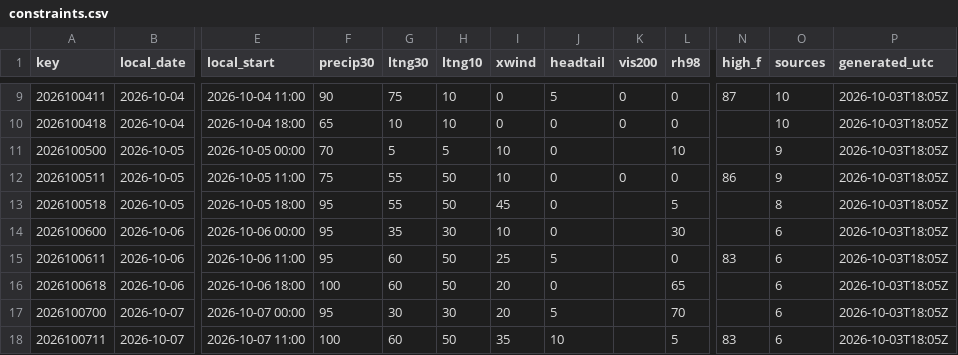
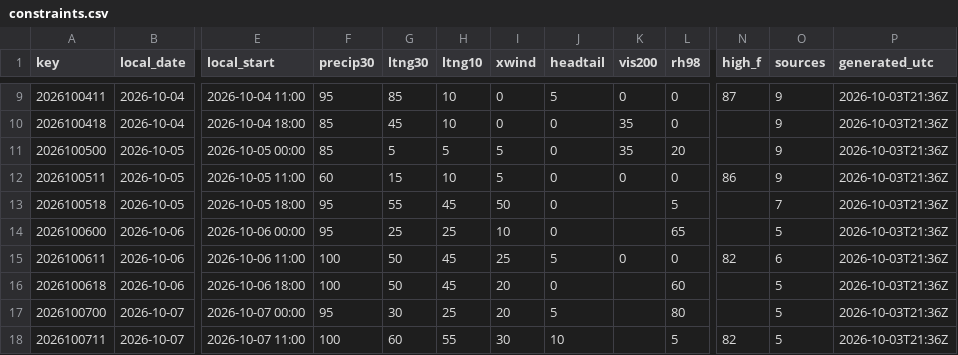
Before and after one commit to cyclonecizek/SLFWeather, a CSV file: docs/data/constraints.csv, drawn as a sheet; only a part is shown, gaps mark what is left out; the diff covers the shown part only; the diff names each change by its address in the sheet, - before the commit and + after, or states it on an @@ line.

```diff
--- a/docs/data/constraints.csv
+++ b/docs/data/constraints.csv
-F9 (precip30): 90
+F9 (precip30): 95
-G9 (ltng30): 75
+G9 (ltng30): 85
-O9:O10 (sources): 10
+O9:O10 (sources): 9
-P9:P18 (generated_utc): 2026-10-03T18:05Z
+P9:P18 (generated_utc): 2026-10-03T21:36Z
-F10 (precip30): 65
+F10 (precip30): 85
-G10 (ltng30): 10
+G10 (ltng30): 45
-K10 (vis200): 0
+K10 (vis200): 35
-F11 (precip30): 70
+F11 (precip30): 85
-I11:I12 (xwind): 10
+I11:I12 (xwind): 5
-K11 (vis200): (empty)
+K11 (vis200): 35
-L11 (rh98): 10
+L11 (rh98): 20
-F12 (precip30): 75
+F12 (precip30): 60
-G12 (ltng30): 55
+G12 (ltng30): 15
-H12 (ltng10): 50
+H12 (ltng10): 10
-H13 (ltng10): 50
+H13 (ltng10): 45
-I13 (xwind): 45
+I13 (xwind): 50
-O13 (sources): 8
+O13 (sources): 7
-G14 (ltng30): 35
+G14 (ltng30): 25
-H14 (ltng10): 30
+H14 (ltng10): 25
-L14 (rh98): 30
+L14 (rh98): 65
-O14 (sources): 6
+O14 (sources): 5
-F15 (precip30): 95
+F15 (precip30): 100
-G15:G16 (ltng30): 60
+G15:G16 (ltng30): 50
-H15:H16 (ltng10): 50
+H15:H16 (ltng10): 45
-K15 (vis200): (empty)
+K15 (vis200): 0
-N15 (high_f): 83
+N15 (high_f): 82
-L16 (rh98): 65
+L16 (rh98): 60
-O16:O18 (sources): 6
+O16:O18 (sources): 5
-H17 (ltng10): 30
+H17 (ltng10): 25
-L17 (rh98): 70
+L17 (rh98): 80
-H18 (ltng10): 50
+H18 (ltng10): 55
-I18 (xwind): 35
+I18 (xwind): 30
-N18 (high_f): 83
+N18 (high_f): 82
```
Also changed, not shown: 93 edited cells elsewhere in this file, docs/data/KTTS_ENS_wind.csv, docs/data/KTTS_NBM_wind.csv, 7 other files.
